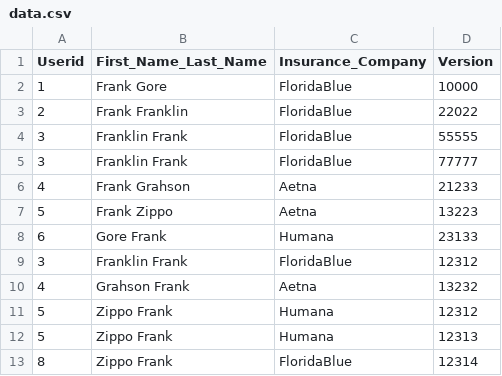
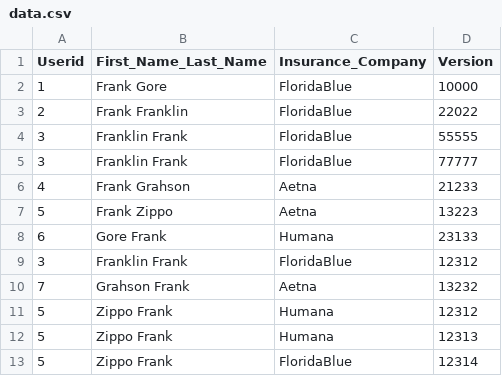
Before and after one commit to clintonlunn/parse-csv, a CSV file: data.csv, drawn as a sheet.

```diff
--- a/data.csv
+++ b/data.csv
@@ -9,5 +9,5 @@ Userid, First_Name_Last_Name,Insurance_Company,Version
 3,Franklin Frank,FloridaBlue,12312
-4,Grahson Frank,Aetna,13232
+7,Grahson Frank,Aetna,13232
 5,Zippo Frank,Humana,12312
 5,Zippo Frank,Humana,12313
-8,Zippo Frank,FloridaBlue,12314
+5,Zippo Frank,FloridaBlue,12314
```
Also changed, not shown: 5 other files.
